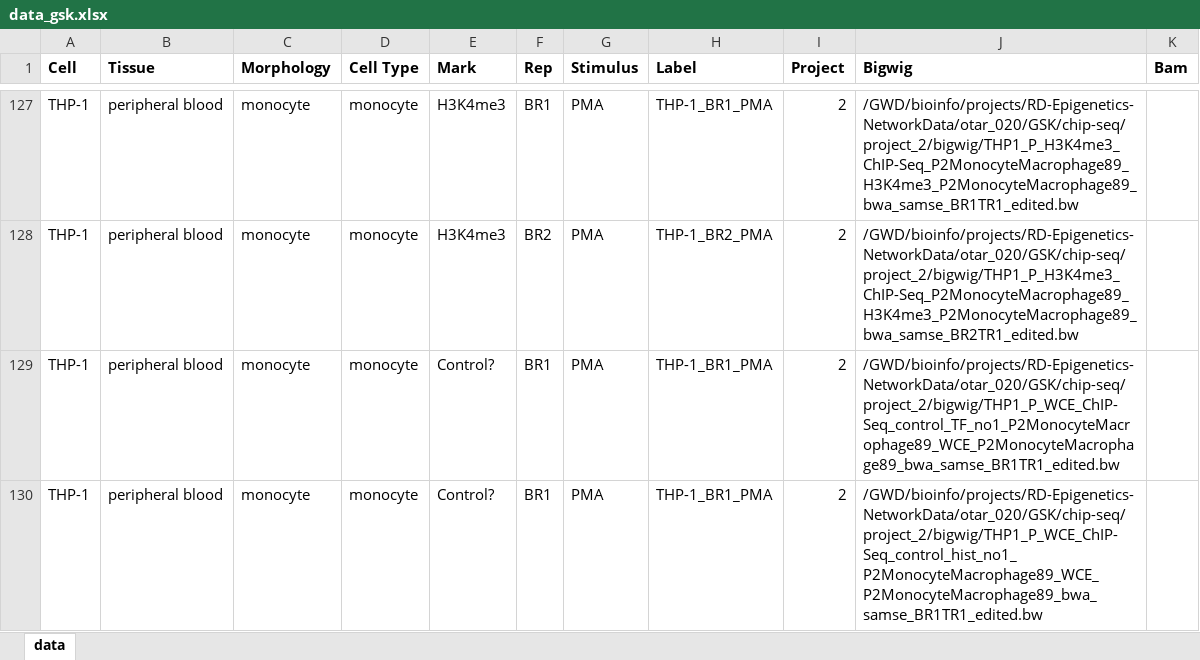
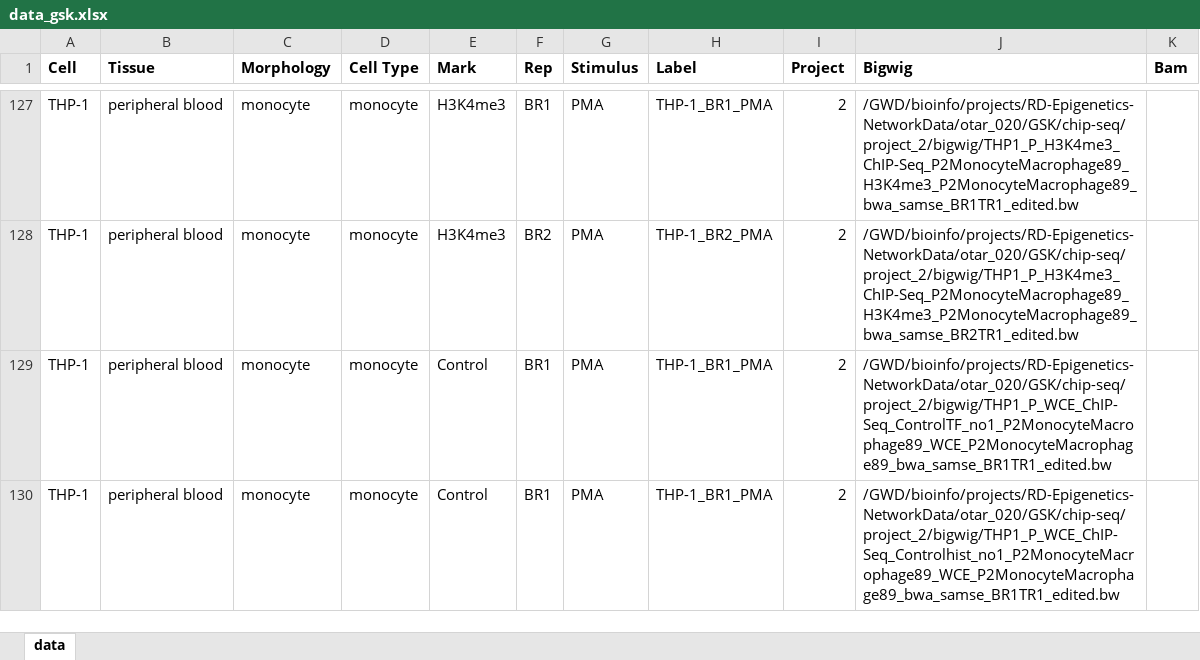
Before and after one commit to aidanmacnamara/epiChoose, an Excel workbook: data/data_gsk.xlsx, sheet data, drawn as a sheet; only a part is shown, gaps mark what is left out; values as stored, in another font and other column widths than the file's, no borders; the diff covers the shown part only; the diff names each change by its address in the sheet, - before the commit and + after, or states it on an @@ line.

Commit message:
masking data and gsk data

```diff
--- a/data/data_gsk.xlsx (sheet data)
+++ b/data/data_gsk.xlsx (sheet data)
-E129:E130 (Mark): Control?
+E129:E130 (Mark): Control
-J129 (Bigwig): /GWD/bioinfo/projects/RD-Epigenetics-NetworkData/otar_020/GSK/chip-seq/project_2/bigwig/THP1_P_WCE_ChIP-Seq_control_TF_no1_P2MonocyteMacrophage89_WCE_P2MonocyteMacrophage89_bwa_samse_BR1TR1_edited.bw
+J129 (Bigwig): /GWD/bioinfo/projects/RD-Epigenetics-NetworkData/otar_020/GSK/chip-seq/project_2/bigwig/THP1_P_WCE_ChIP-Seq_ControlTF_no1_P2MonocyteMacrophage89_WCE_P2MonocyteMacrophage89_bwa_samse_BR1TR1_edited.bw
-J130 (Bigwig): /GWD/bioinfo/projects/RD-Epigenetics-NetworkData/otar_020/GSK/chip-seq/project_2/bigwig/THP1_P_WCE_ChIP-Seq_control_hist_no1_P2MonocyteMacrophage89_WCE_P2MonocyteMacrophage89_bwa_samse_BR1TR1_edited.bw
+J130 (Bigwig): /GWD/bioinfo/projects/RD-Epigenetics-NetworkData/otar_020/GSK/chip-seq/project_2/bigwig/THP1_P_WCE_ChIP-Seq_Controlhist_no1_P2MonocyteMacrophage89_WCE_P2MonocyteMacrophage89_bwa_samse_BR1TR1_edited.bw
```
Also changed, not shown: 6 added rows, 6 moved rows and 140 edited cells elsewhere in this sheet, formulas that keep their value, 2 other files.
